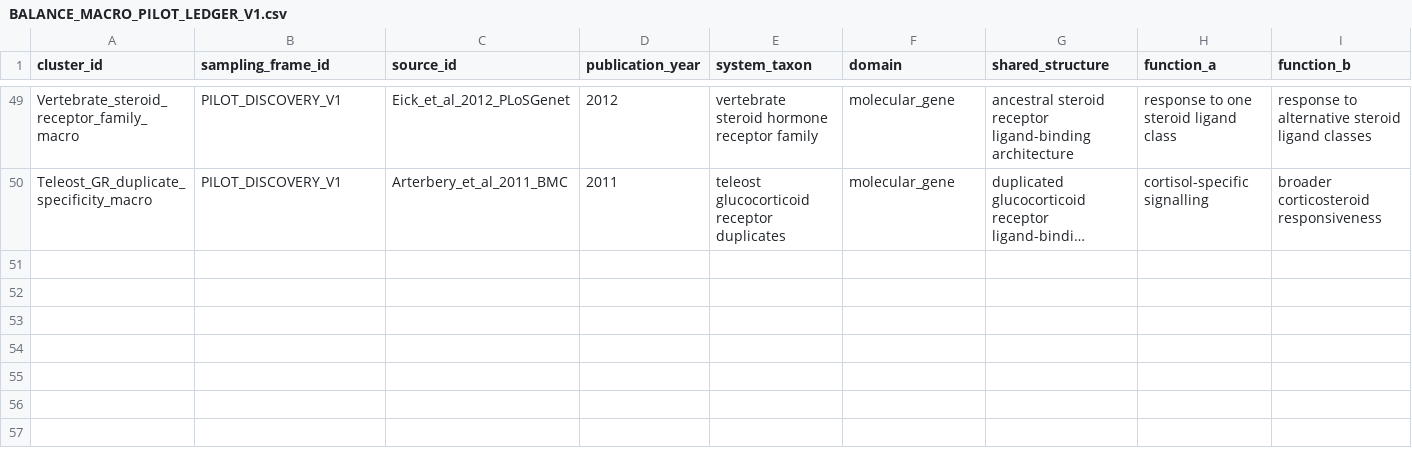
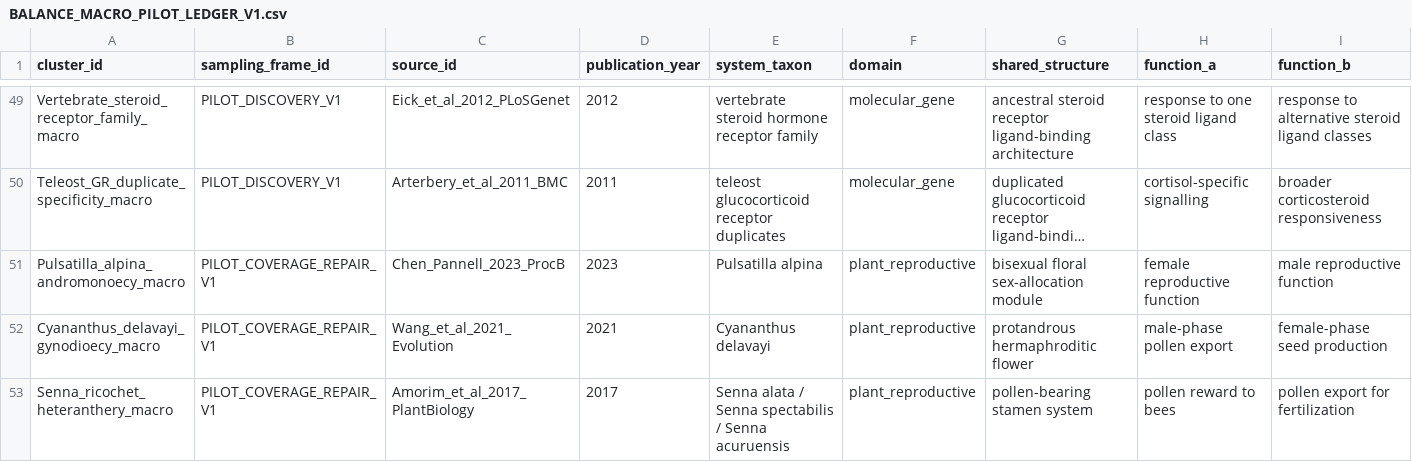
Before and after one commit to zuizui0223/balance, a CSV file: data/BALANCE_MACRO_PILOT_LEDGER_V1.csv, drawn as a sheet; only a part is shown, gaps mark what is left out; long unchanged cells end in …; rows hold the shown columns only; the diff covers the shown part only; the diff names each change by its address in the sheet, - before the commit and + after, or states it on an @@ line.

Commit message:
Repair macro pilot structural-outcome coverage

```diff
--- a/data/BALANCE_MACRO_PILOT_LEDGER_V1.csv
+++ b/data/BALANCE_MACRO_PILOT_LEDGER_V1.csv
+row 51: Pulsatilla_alpina_andromonoecy_macro | PILOT_COVERAGE_REPAIR_V1 | Chen_Pannell_2023_ProcB | 2023 | Pulsatilla alpina | plant_reproductive | bisexual floral sex-allocation module | female reproductive function | male reproductive function
+row 52: Cyananthus_delavayi_gynodioecy_macro | PILOT_COVERAGE_REPAIR_V1 | Wang_et_al_2021_Evolution | 2021 | Cyananthus delavayi | plant_reproductive | protandrous hermaphroditic flower | male-phase pollen export | female-phase seed production
+row 53: Senna_ricochet_heteranthery_macro | PILOT_COVERAGE_REPAIR_V1 | Amorim_et_al_2017_PlantBiology | 2017 | Senna alata / Senna spectabilis / Senna acuruensis | plant_reproductive | pollen-bearing stamen system | pollen reward to bees | pollen export for fertilization
```
Also changed, not shown: 3 added rows and 20 edited cells elsewhere in this file.
